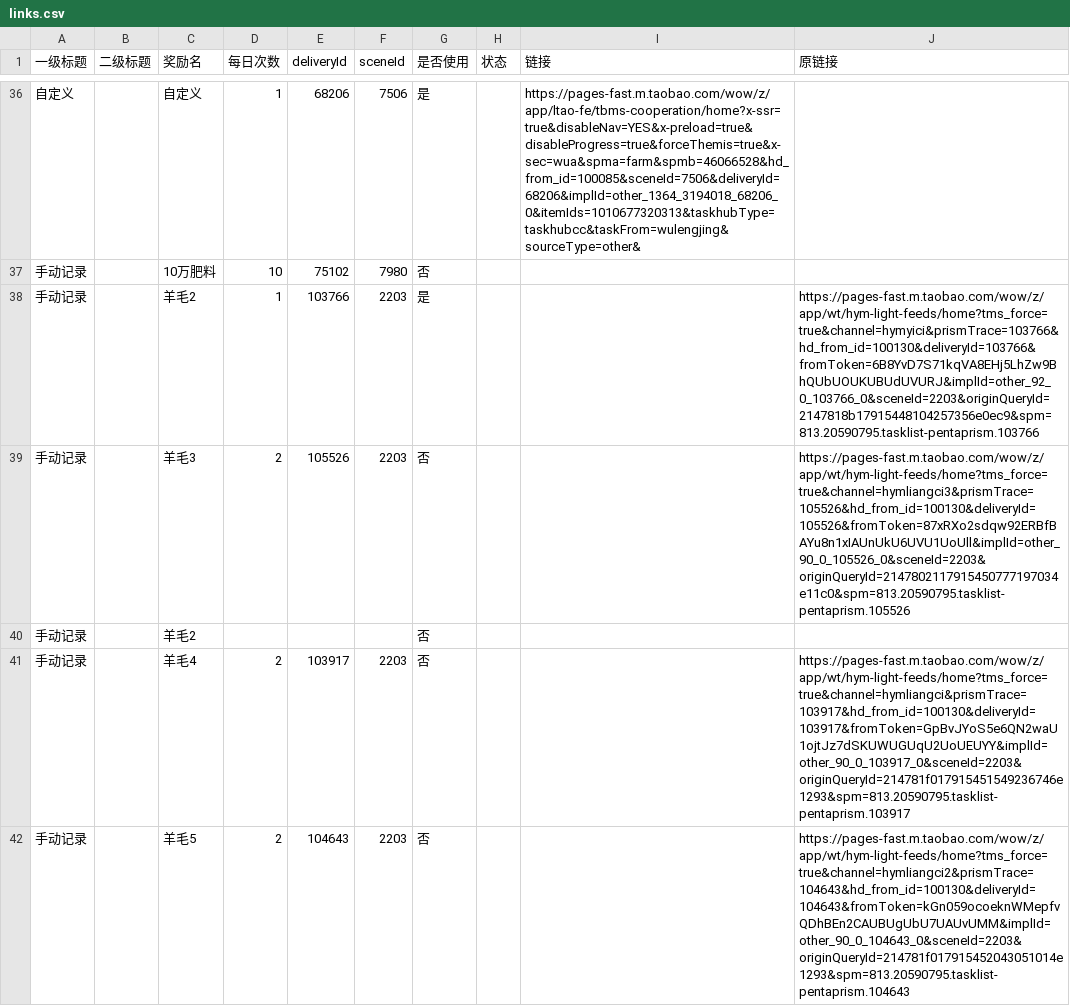
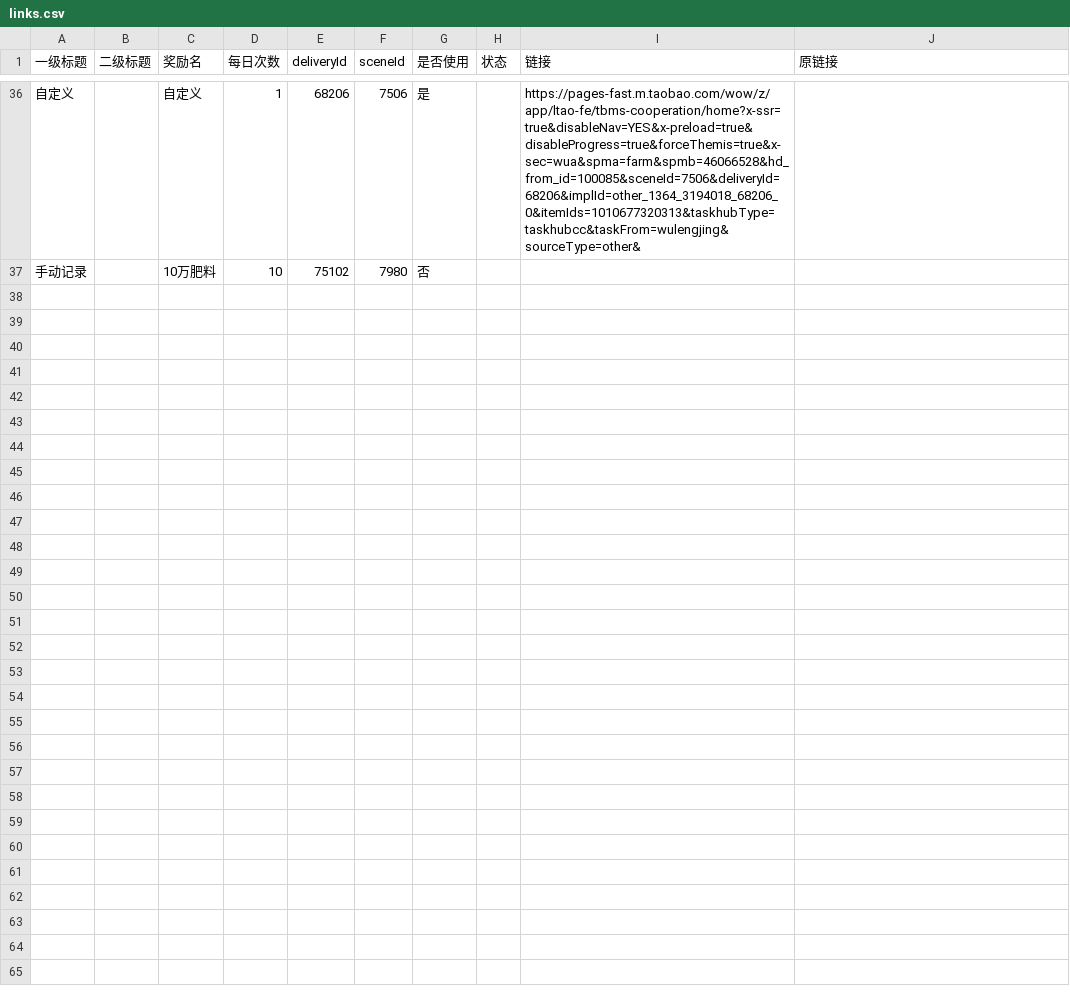
Before and after one commit to doctorstrange1122/huafei, a CSV file: data/links.csv, drawn as a sheet; only a part is shown, gaps mark what is left out.

Commit message:
chore(csv): 删除手动记录的羊毛2/3/4/5 冗余行(已新增为百补区按钮)

```diff
--- a/data/links.csv
+++ b/data/links.csv
@@ -37,6 +37 @@
 手动记录,,10万肥料,10,75102,7980,否,,,
-手动记录,,羊毛2,1,103766,2203,是,,,https://pages-fast.m.taobao.com/wow/z/app/wt/hym-light-feeds/home?tms_force=true&channel=hymyici&prismTrace=103766&hd_from_id=100130&deliveryId=103766&fromToken=6B8YvD7S71kqVA8EHj5LhZw9BhQUbUOUKUBUdUVURJ&implId=other_92_0_103766_0&sceneId=2203&originQueryId=2147818b17915448104257356e0ec9&spm=813.20590795.tasklist-pentaprism.103766
-手动记录,,羊毛3,2,105526,2203,否,,,https://pages-fast.m.taobao.com/wow/z/app/wt/hym-light-feeds/home?tms_force=true&channel=hymliangci3&prismTrace=105526&hd_from_id=100130&deliveryId=105526&fromToken=87xRXo2sdqw92ERBfBAYu8n1xIAUnUkU6UVU1UoUll&implId=other_90_0_105526_0&sceneId=2203&originQueryId=2147802117915450777197034e11c0&spm=813.20590795.tasklist-pentaprism.105526
-手动记录,,羊毛2,,,,否,,,
-手动记录,,羊毛4,2,103917,2203,否,,,https://pages-fast.m.taobao.com/wow/z/app/wt/hym-light-feeds/home?tms_force=true&channel=hymliangci&prismTrace=103917&hd_from_id=100130&deliveryId=103917&fromToken=GpBvJYoS5e6QN2waU1ojtJz7dSKUWUGUqU2UoUEUYY&implId=other_90_0_103917_0&sceneId=2203&originQueryId=214781f017915451549236746e1293&spm=813.20590795.tasklist-pentaprism.103917
-手动记录,,羊毛5,2,104643,2203,否,,,https://pages-fast.m.taobao.com/wow/z/app/wt/hym-light-feeds/home?tms_force=true&channel=hymliangci2&prismTrace=104643&hd_from_id=100130&deliveryId=104643&fromToken=kGn059ocoeknWMepfvQDhBEn2CAUBUgUbU7UAUvUMM&implId=other_90_0_104643_0&sceneId=2203&originQueryId=214781f017915452043051014e1293&spm=813.20590795.tasklist-pentaprism.104643
```
